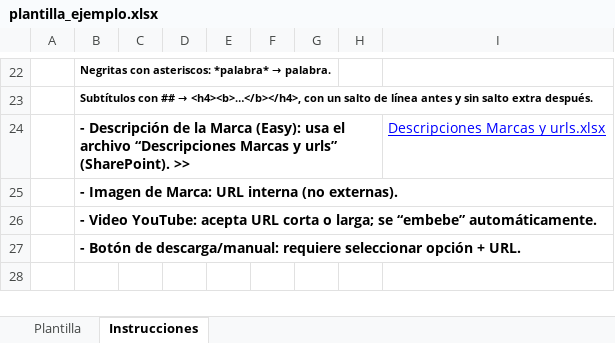
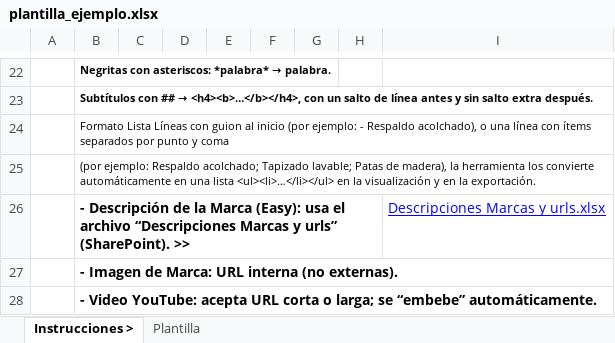
Before and after one commit to CATALOGO2025/descripciones-regionales, an Excel workbook: plantilla_ejemplo.xlsx, sheet Instrucciones >, drawn as a sheet; only a part is shown, gaps mark what is left out; the shorter side is filled out with more unchanged rows; values as stored, in another font and other column widths than the file's, no borders; the diff names each change by its address in the sheet, - before the commit and + after, or states it on an @@ line.

```diff
--- a/plantilla_ejemplo.xlsx (sheet Instrucciones >)
+++ b/plantilla_ejemplo.xlsx (sheet Instrucciones >)
-sheet tab: Instrucciones
+sheet tab: Instrucciones >
@@ sheet tab order changed: Instrucciones > | Plantilla @@
+row 24:  | Formato Lista Líneas con guion al inicio (por ejemplo: - Respaldo acolchado), o una línea con ítems separados por punto y coma
+row 25:  | (por ejemplo: Respaldo acolchado; Tapizado lavable; Patas de madera), la herramienta los convierte automáticamente en una lista <ul><li>…</li></ul> en la visualización y en la exportación.
```
Also changed, not shown: 1 other file.
